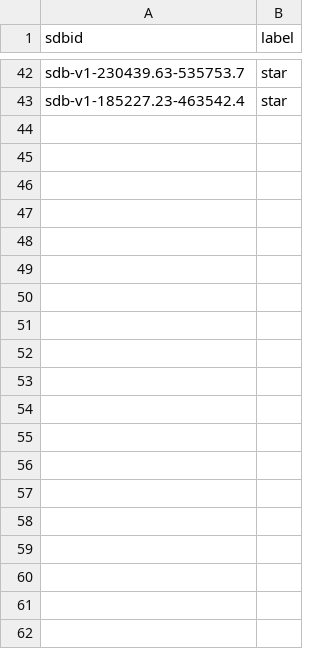
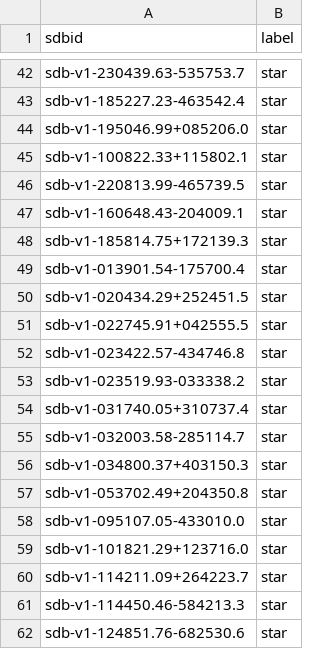
Before and after one commit to drgmk/classifier, a CSV file: training/photometry/labels/bright_stars.csv, drawn as a sheet; only a part is shown, gaps mark what is left out; the diff covers the shown part only.

```diff
--- a/training/photometry/labels/bright_stars.csv
+++ b/training/photometry/labels/bright_stars.csv
@@ -43 +43,20 @@ sdb-v1-230439.63-535753.7,star
 sdb-v1-185227.23-463542.4,star
+sdb-v1-195046.99+085206.0,star
+sdb-v1-100822.33+115802.1,star
+sdb-v1-220813.99-465739.5,star
+sdb-v1-160648.43-204009.1,star
+sdb-v1-185814.75+172139.3,star
+sdb-v1-013901.54-175700.4,star
+sdb-v1-020434.29+252451.5,star
+sdb-v1-022745.91+042555.5,star
+sdb-v1-023422.57-434746.8,star
+sdb-v1-023519.93-033338.2,star
+sdb-v1-031740.05+310737.4,star
+sdb-v1-032003.58-285114.7,star
+sdb-v1-034800.37+403150.3,star
+sdb-v1-053702.49+204350.8,star
+sdb-v1-095107.05-433010.0,star
+sdb-v1-101821.29+123716.0,star
+sdb-v1-114211.09+264223.7,star
+sdb-v1-114450.46-584213.3,star
+sdb-v1-124851.76-682530.6,star
```
Also changed, not shown: 10 added rows elsewhere in this file, 12 other files.
